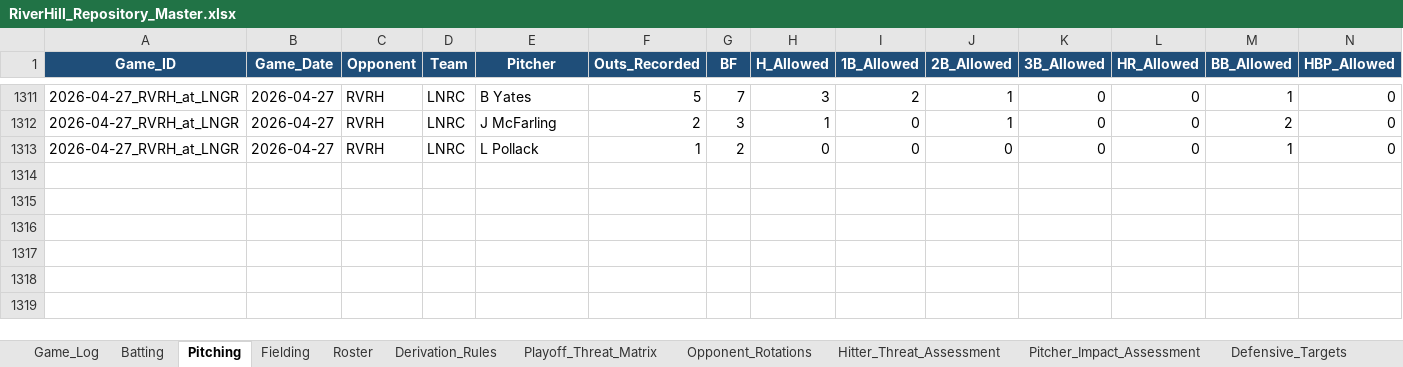
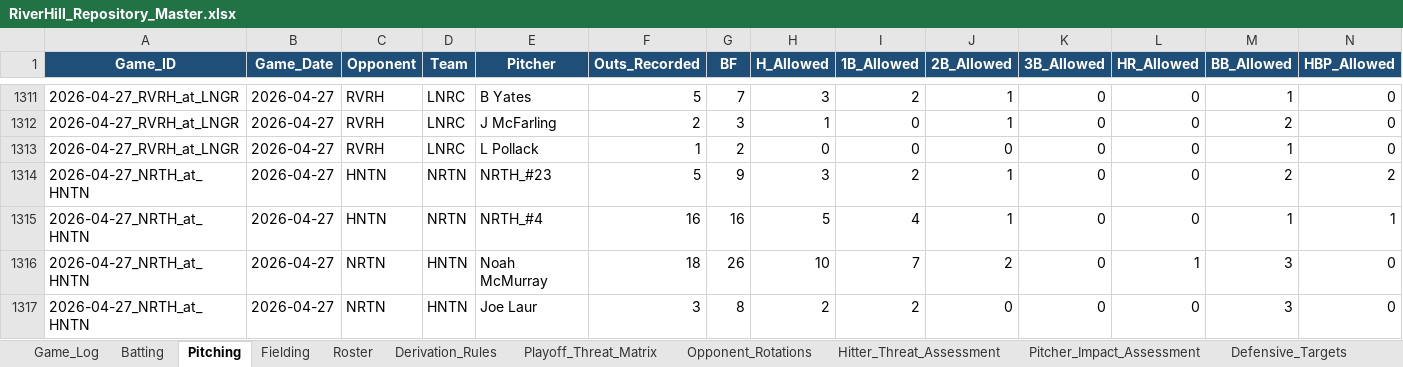
Before and after one commit to hughnorwood/hawks-scouting, an Excel workbook: data/RiverHill_Repository_Master.xlsx, sheet Pitching, drawn as a sheet; only a part is shown, gaps mark what is left out; values as stored, in another font and other column widths than the file's, no borders; rows hold the shown columns only; the diff names each change by its address in the sheet, - before the commit and + after, or states it on an @@ line.

```diff
--- a/data/RiverHill_Repository_Master.xlsx (sheet Pitching)
+++ b/data/RiverHill_Repository_Master.xlsx (sheet Pitching)
+row 1314: 2026-04-27_NRTH_at_HNTN | 2026-04-27 | HNTN | NRTN | NRTH_#23 | 5 | 9 | 3 | 2 | 1 | 0 | 0 | 2 | 2
+row 1315: 2026-04-27_NRTH_at_HNTN | 2026-04-27 | HNTN | NRTN | NRTH_#4 | 16 | 16 | 5 | 4 | 1 | 0 | 0 | 1 | 1
+row 1316: 2026-04-27_NRTH_at_HNTN | 2026-04-27 | NRTN | HNTN | Noah McMurray | 18 | 26 | 10 | 7 | 2 | 0 | 1 | 3 | 0
+row 1317: 2026-04-27_NRTH_at_HNTN | 2026-04-27 | NRTN | HNTN | Joe Laur | 3 | 8 | 2 | 2 | 0 | 0 | 0 | 3 | 0
```
Also changed, not shown: sheet Batting, sheet Fielding, sheet Game_Log, 3 other files.
